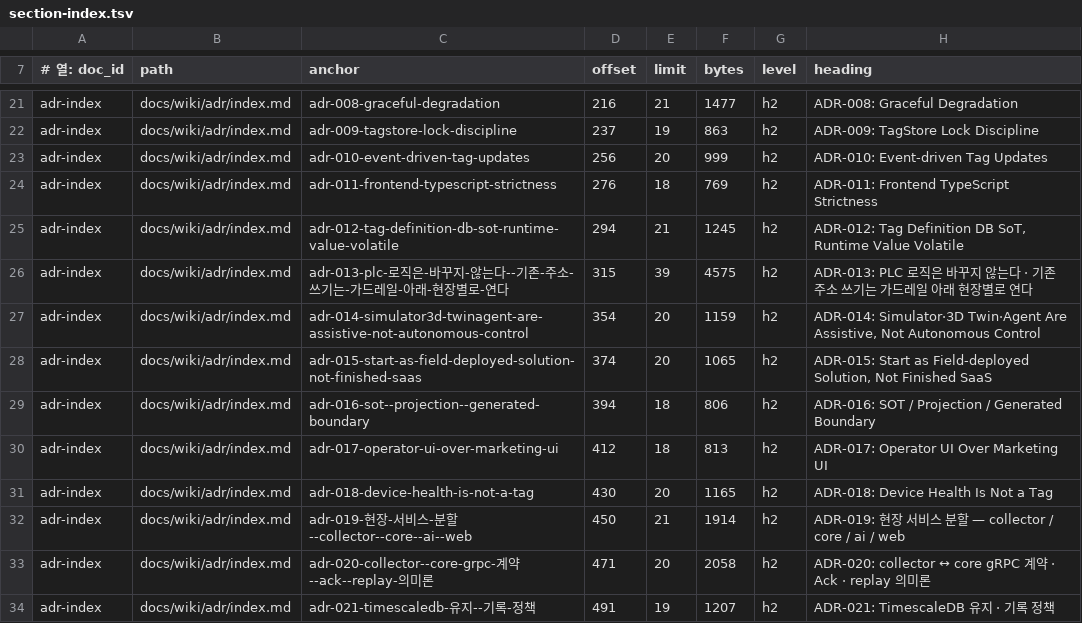
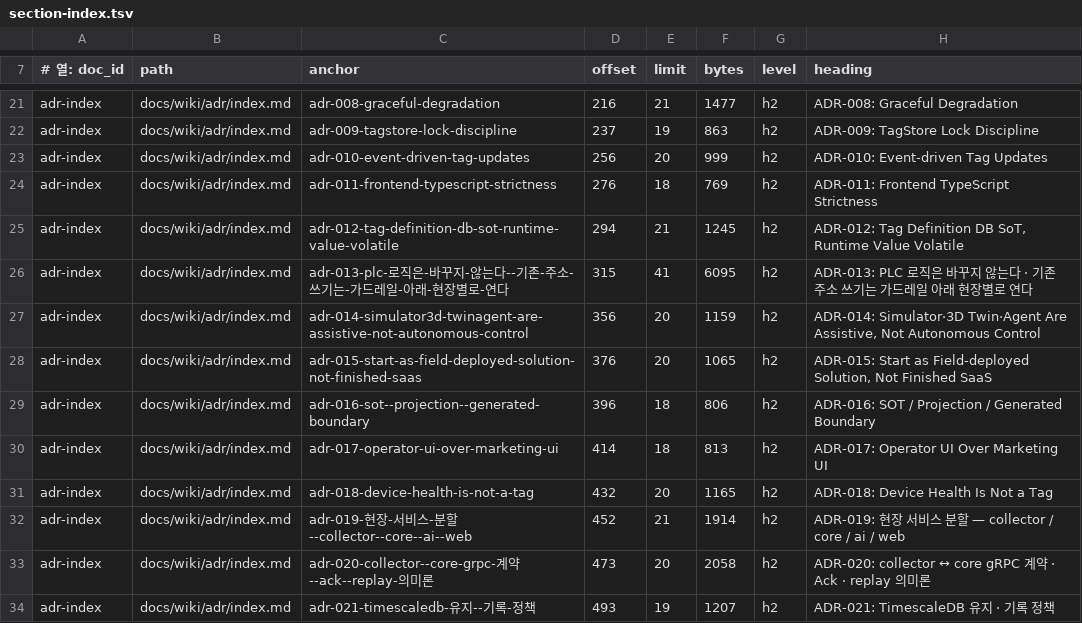
Before and after one commit to circulation95/PureIron_V1, a TSV file: docs/wiki/_generated/section-index.tsv, drawn as a sheet; only a part is shown, gaps mark what is left out; the diff covers the shown part only.

```diff
--- a/docs/wiki/_generated/section-index.tsv
+++ b/docs/wiki/_generated/section-index.tsv
@@ -25,10 +25,10 @@ adr-index	docs/wiki/adr/index.md	adr-011-frontend-typescript-strictness	276	18	7
 adr-index	docs/wiki/adr/index.md	adr-012-tag-definition-db-sot-runtime-value-volatile	294	21	1245	h2	ADR-012: Tag Definition DB SoT, Runtime Value Volatile
-adr-index	docs/wiki/adr/index.md	adr-013-plc-로직은-바꾸지-않는다--기존-주소-쓰기는-가드레일-아래-현장별로-연다	315	39	4575	h2	ADR-013: PLC 로직은 바꾸지 않는다 · 기존 주소 쓰기는 가드레일 아래 현장별로 연다
-adr-index	docs/wiki/adr/index.md	adr-014-simulator3d-twinagent-are-assistive-not-autonomous-control	354	20	1159	h2	ADR-014: Simulator·3D Twin·Agent Are Assistive, Not Autonomous Control
-adr-index	docs/wiki/adr/index.md	adr-015-start-as-field-deployed-solution-not-finished-saas	374	20	1065	h2	ADR-015: Start as Field-deployed Solution, Not Finished SaaS
-adr-index	docs/wiki/adr/index.md	adr-016-sot--projection--generated-boundary	394	18	806	h2	ADR-016: SOT / Projection / Generated Boundary
-adr-index	docs/wiki/adr/index.md	adr-017-operator-ui-over-marketing-ui	412	18	813	h2	ADR-017: Operator UI Over Marketing UI
-adr-index	docs/wiki/adr/index.md	adr-018-device-health-is-not-a-tag	430	20	1165	h2	ADR-018: Device Health Is Not a Tag
-adr-index	docs/wiki/adr/index.md	adr-019-현장-서비스-분할--collector--core--ai--web	450	21	1914	h2	ADR-019: 현장 서비스 분할 — collector / core / ai / web
-adr-index	docs/wiki/adr/index.md	adr-020-collector--core-grpc-계약--ack--replay-의미론	471	20	2058	h2	ADR-020: collector ↔ core gRPC 계약 · Ack · replay 의미론
-adr-index	docs/wiki/adr/index.md	adr-021-timescaledb-유지--기록-정책	491	19	1207	h2	ADR-021: TimescaleDB 유지 · 기록 정책
+adr-index	docs/wiki/adr/index.md	adr-013-plc-로직은-바꾸지-않는다--기존-주소-쓰기는-가드레일-아래-현장별로-연다	315	41	6095	h2	ADR-013: PLC 로직은 바꾸지 않는다 · 기존 주소 쓰기는 가드레일 아래 현장별로 연다
+adr-index	docs/wiki/adr/index.md	adr-014-simulator3d-twinagent-are-assistive-not-autonomous-control	356	20	1159	h2	ADR-014: Simulator·3D Twin·Agent Are Assistive, Not Autonomous Control
+adr-index	docs/wiki/adr/index.md	adr-015-start-as-field-deployed-solution-not-finished-saas	376	20	1065	h2	ADR-015: Start as Field-deployed Solution, Not Finished SaaS
+adr-index	docs/wiki/adr/index.md	adr-016-sot--projection--generated-boundary	396	18	806	h2	ADR-016: SOT / Projection / Generated Boundary
+adr-index	docs/wiki/adr/index.md	adr-017-operator-ui-over-marketing-ui	414	18	813	h2	ADR-017: Operator UI Over Marketing UI
+adr-index	docs/wiki/adr/index.md	adr-018-device-health-is-not-a-tag	432	20	1165	h2	ADR-018: Device Health Is Not a Tag
+adr-index	docs/wiki/adr/index.md	adr-019-현장-서비스-분할--collector--core--ai--web	452	21	1914	h2	ADR-019: 현장 서비스 분할 — collector / core / ai / web
+adr-index	docs/wiki/adr/index.md	adr-020-collector--core-grpc-계약--ack--replay-의미론	473	20	2058	h2	ADR-020: collector ↔ core gRPC 계약 · Ack · replay 의미론
+adr-index	docs/wiki/adr/index.md	adr-021-timescaledb-유지--기록-정책	493	19	1207	h2	ADR-021: TimescaleDB 유지 · 기록 정책
```
Also changed, not shown: 2 added rows and 47 edited cells elsewhere in this file, 9 other files.
